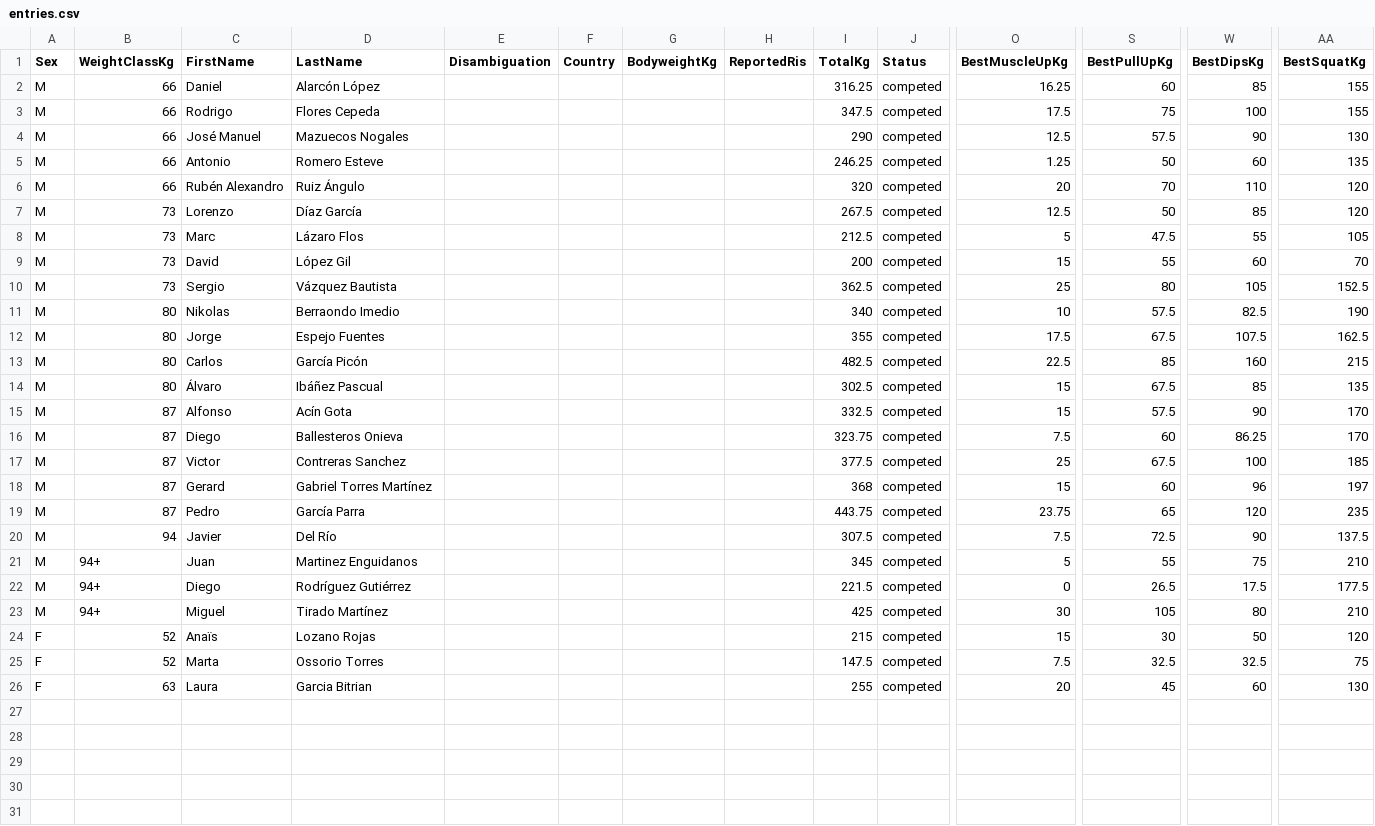
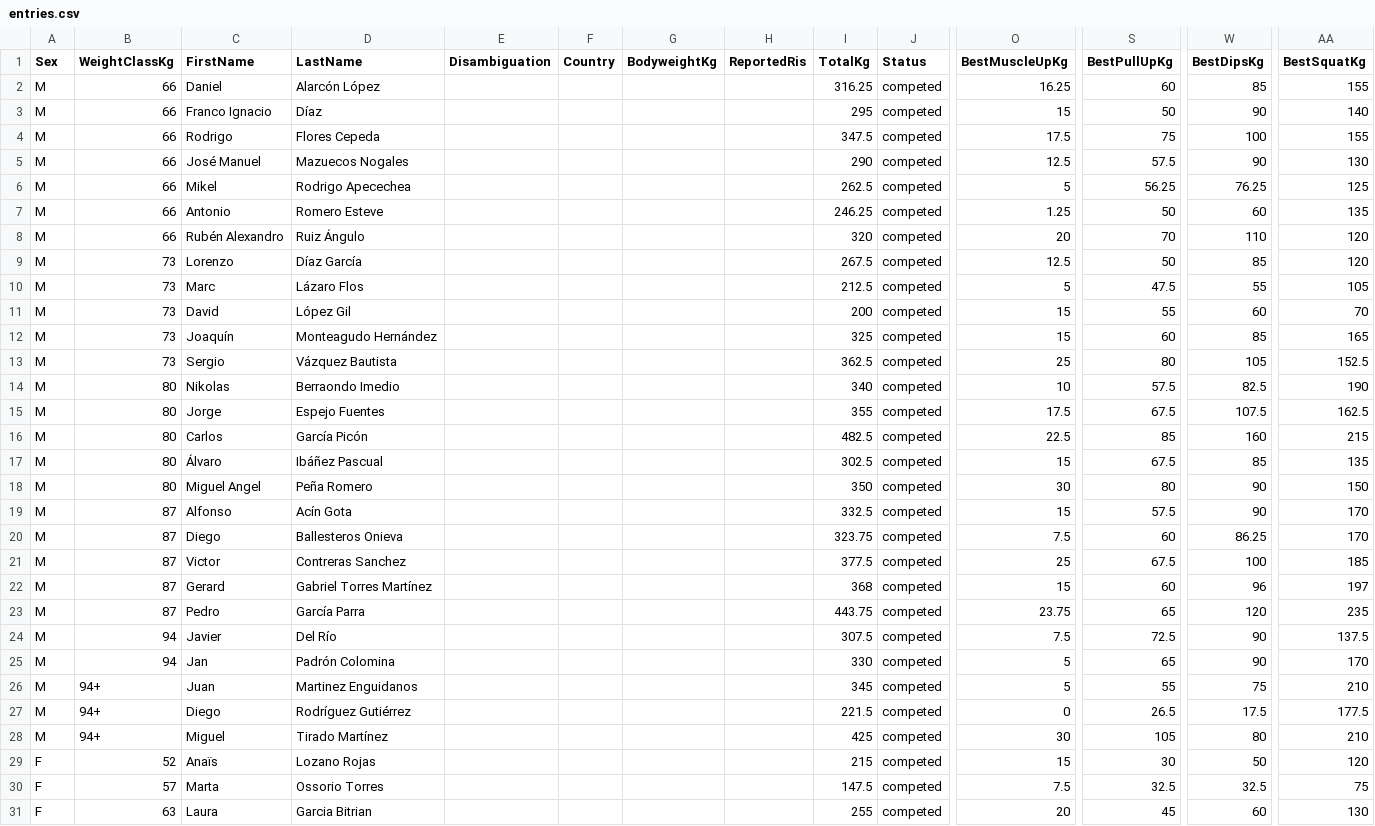
Before and after one commit to openstreetlifting/openstreetlifting, a CSV file: backend/data/competitions/asociacion-espanola-de-streetlifting/2023/aesl-ragnarok-battles-all4-2023/entries.csv, drawn as a sheet; only a part is shown, gaps mark what is left out; addresses are those after the commit; rows hold the shown columns only; the diff names each change by its address in the sheet, - before the commit and + after, or states it on an @@ line.

Commit message:
fix(data): apply confirmed AESL review corrections

```diff
--- a/backend/data/competitions/asociacion-espanola-de-streetlifting/2023/aesl-ragnarok-battles-all4-2023/entries.csv
+++ b/backend/data/competitions/asociacion-espanola-de-streetlifting/2023/aesl-ragnarok-battles-all4-2023/entries.csv
+row 3: M | 66 | Franco Ignacio | Díaz |  |  |  |  | 295 | competed | 15 | 50 | 90 | 140
+row 6: M | 66 | Mikel | Rodrigo Apecechea |  |  |  |  | 262.5 | competed | 5 | 56.25 | 76.25 | 125
+row 12: M | 73 | Joaquín | Monteagudo Hernández |  |  |  |  | 325 | competed | 15 | 60 | 85 | 165
+row 18: M | 80 | Miguel Angel | Peña Romero |  |  |  |  | 350 | competed | 30 | 80 | 90 | 150
+row 25: M | 94 | Jan | Padrón Colomina |  |  |  |  | 330 | competed | 5 | 65 | 90 | 170
-B30 (WeightClassKg): 52
+B30 (WeightClassKg): 57
```
